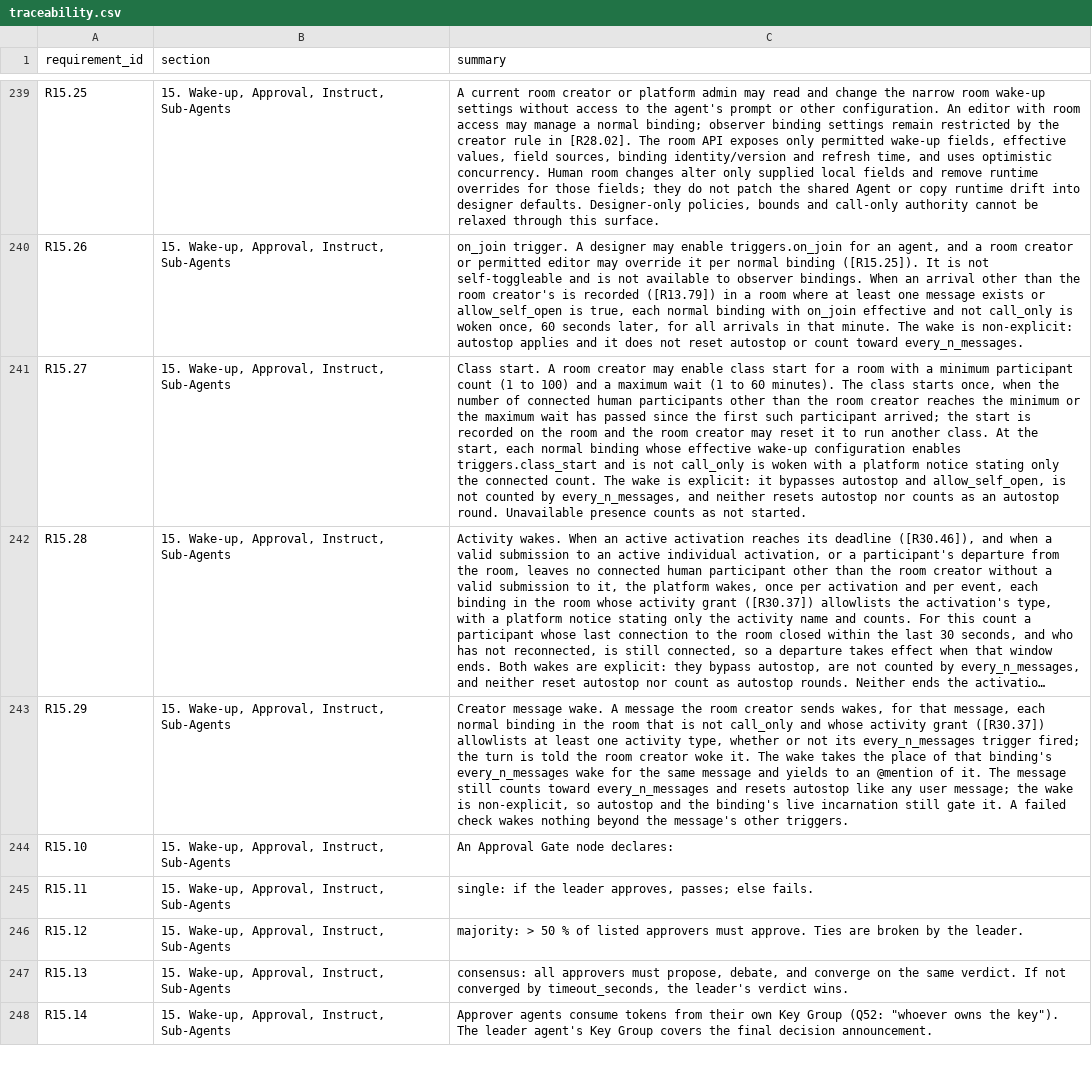
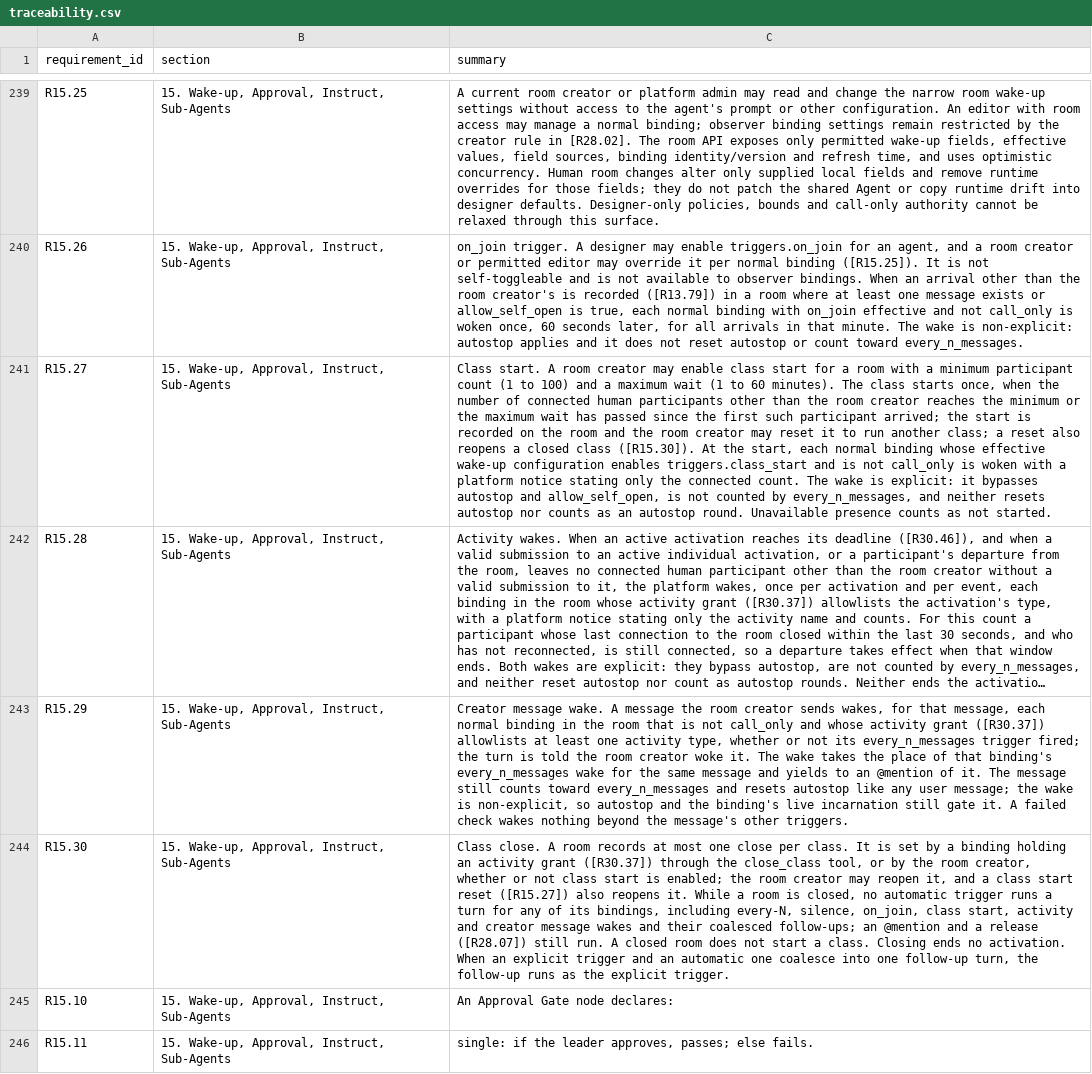
Before and after one commit to Research-Center-for-Smart-Learning-RCSL/Smart-MultiAgent-Platform, a CSV file: docs/traceability.csv, drawn as a sheet; only a part is shown, gaps mark what is left out; the shorter side is filled out with more unchanged rows; long unchanged cells end in …; the diff names each change by its address in the sheet, - before the commit and + after, or states it on an @@ line.

Commit message:
docs(review): approve the phase 5 class close dossier and add R15.30

```diff
--- a/docs/traceability.csv
+++ b/docs/traceability.csv
-C241 (summary): …run another class. At the…
+C241 (summary): …run another class; a reset also reopens a closed class ([R15.30]). At the…
+row 244: R15.30 | 15. Wake-up, Approval, Instruct, Sub-Agents | Class close. A room records at most one close per class. It is set by a binding holding an activity grant ([R30.37]) through the close_class tool, or by the room creator, whether or not class start is enabled; the room creator may reopen it, and a class start reset ([R15.27]) also reopens it. While a room is closed, no automatic trigger runs a turn for any of its bindings, including every-N, silence, on_join, class start, activity and creator message wakes and their coalesced follow-ups; an @mention and a release ([R28.07]) still run. A closed room does not start a class. Closing ends no activation. When an explicit trigger and an automatic one coalesce into one follow-up turn, the follow-up runs as the explicit trigger.
```
Also changed, not shown: 3 other files.
